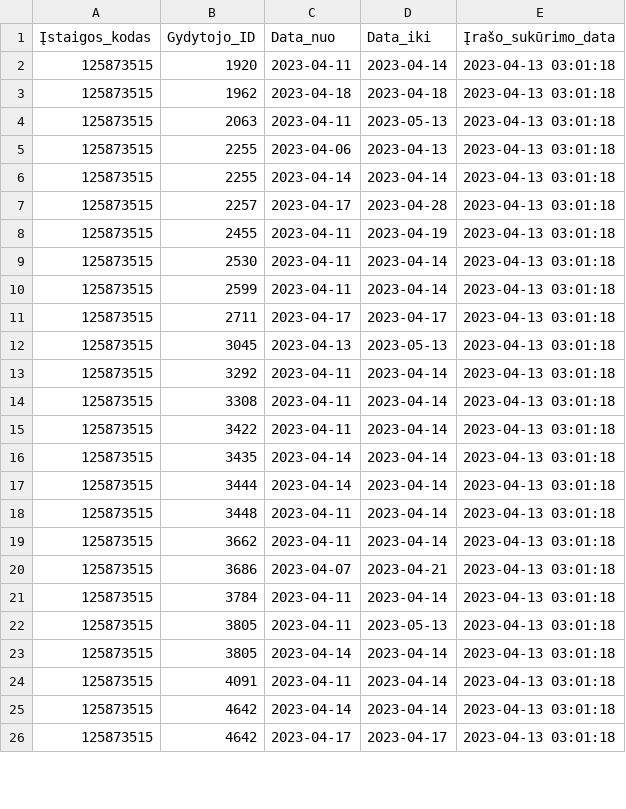
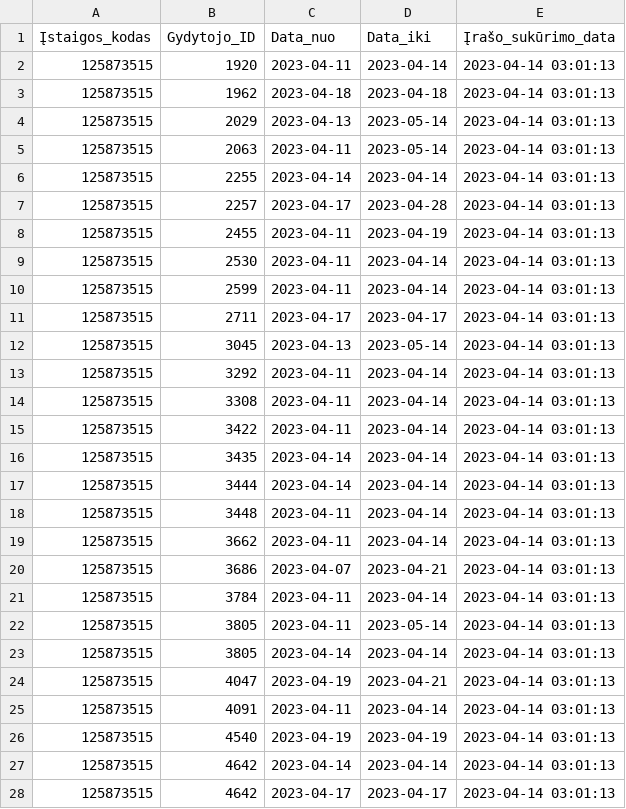
Before and after one commit to vilnius/centro-poliklinika, a CSV file: data/Centro_poliklinika/Registracija/125873515_doctors_excluded.csv, drawn as a sheet; only a part is shown; the diff covers the shown part only.

```diff
--- a/data/Centro_poliklinika/Registracija/125873515_doctors_excluded.csv
+++ b/data/Centro_poliklinika/Registracija/125873515_doctors_excluded.csv
@@ -1,26 +1,28 @@
 Įstaigos_kodas;Gydytojo_ID;Data_nuo;Data_iki;Įrašo_sukūrimo_data
-125873515;1920;2023-04-11;2023-04-14;2023-04-13 03:01:18
-125873515;1962;2023-04-18;2023-04-18;2023-04-13 03:01:18
-125873515;2063;2023-04-11;2023-05-13;2023-04-13 03:01:18
-125873515;2255;2023-04-06;2023-04-13;2023-04-13 03:01:18
-125873515;2255;2023-04-14;2023-04-14;2023-04-13 03:01:18
-125873515;2257;2023-04-17;2023-04-28;2023-04-13 03:01:18
-125873515;2455;2023-04-11;2023-04-19;2023-04-13 03:01:18
-125873515;2530;2023-04-11;2023-04-14;2023-04-13 03:01:18
-125873515;2599;2023-04-11;2023-04-14;2023-04-13 03:01:18
-125873515;2711;2023-04-17;2023-04-17;2023-04-13 03:01:18
-125873515;3045;2023-04-13;2023-05-13;2023-04-13 03:01:18
-125873515;3292;2023-04-11;2023-04-14;2023-04-13 03:01:18
-125873515;3308;2023-04-11;2023-04-14;2023-04-13 03:01:18
-125873515;3422;2023-04-11;2023-04-14;2023-04-13 03:01:18
-125873515;3435;2023-04-14;2023-04-14;2023-04-13 03:01:18
-125873515;3444;2023-04-14;2023-04-14;2023-04-13 03:01:18
-125873515;3448;2023-04-11;2023-04-14;2023-04-13 03:01:18
-125873515;3662;2023-04-11;2023-04-14;2023-04-13 03:01:18
-125873515;3686;2023-04-07;2023-04-21;2023-04-13 03:01:18
-125873515;3784;2023-04-11;2023-04-14;2023-04-13 03:01:18
-125873515;3805;2023-04-11;2023-05-13;2023-04-13 03:01:18
-125873515;3805;2023-04-14;2023-04-14;2023-04-13 03:01:18
-125873515;4091;2023-04-11;2023-04-14;2023-04-13 03:01:18
-125873515;4642;2023-04-14;2023-04-14;2023-04-13 03:01:18
-125873515;4642;2023-04-17;2023-04-17;2023-04-13 03:01:18
+125873515;1920;2023-04-11;2023-04-14;2023-04-14 03:01:13
+125873515;1962;2023-04-18;2023-04-18;2023-04-14 03:01:13
+125873515;2029;2023-04-13;2023-05-14;2023-04-14 03:01:13
+125873515;2063;2023-04-11;2023-05-14;2023-04-14 03:01:13
+125873515;2255;2023-04-14;2023-04-14;2023-04-14 03:01:13
+125873515;2257;2023-04-17;2023-04-28;2023-04-14 03:01:13
+125873515;2455;2023-04-11;2023-04-19;2023-04-14 03:01:13
+125873515;2530;2023-04-11;2023-04-14;2023-04-14 03:01:13
+125873515;2599;2023-04-11;2023-04-14;2023-04-14 03:01:13
+125873515;2711;2023-04-17;2023-04-17;2023-04-14 03:01:13
+125873515;3045;2023-04-13;2023-05-14;2023-04-14 03:01:13
+125873515;3292;2023-04-11;2023-04-14;2023-04-14 03:01:13
+125873515;3308;2023-04-11;2023-04-14;2023-04-14 03:01:13
+125873515;3422;2023-04-11;2023-04-14;2023-04-14 03:01:13
+125873515;3435;2023-04-14;2023-04-14;2023-04-14 03:01:13
+125873515;3444;2023-04-14;2023-04-14;2023-04-14 03:01:13
+125873515;3448;2023-04-11;2023-04-14;2023-04-14 03:01:13
+125873515;3662;2023-04-11;2023-04-14;2023-04-14 03:01:13
+125873515;3686;2023-04-07;2023-04-21;2023-04-14 03:01:13
+125873515;3784;2023-04-11;2023-04-14;2023-04-14 03:01:13
+125873515;3805;2023-04-11;2023-05-14;2023-04-14 03:01:13
+125873515;3805;2023-04-14;2023-04-14;2023-04-14 03:01:13
+125873515;4047;2023-04-19;2023-04-21;2023-04-14 03:01:13
+125873515;4091;2023-04-11;2023-04-14;2023-04-14 03:01:13
+125873515;4540;2023-04-19;2023-04-19;2023-04-14 03:01:13
+125873515;4642;2023-04-14;2023-04-14;2023-04-14 03:01:13
+125873515;4642;2023-04-17;2023-04-17;2023-04-14 03:01:13
```
Also changed, not shown: 1 edited cell elsewhere in this file, data/Centro_poliklinika/Registracija/125873515_family_doctors_list.csv, data/Centro_poliklinika/Registracija/125873515_family_doctors_visits_hours.csv, 1 other file.
